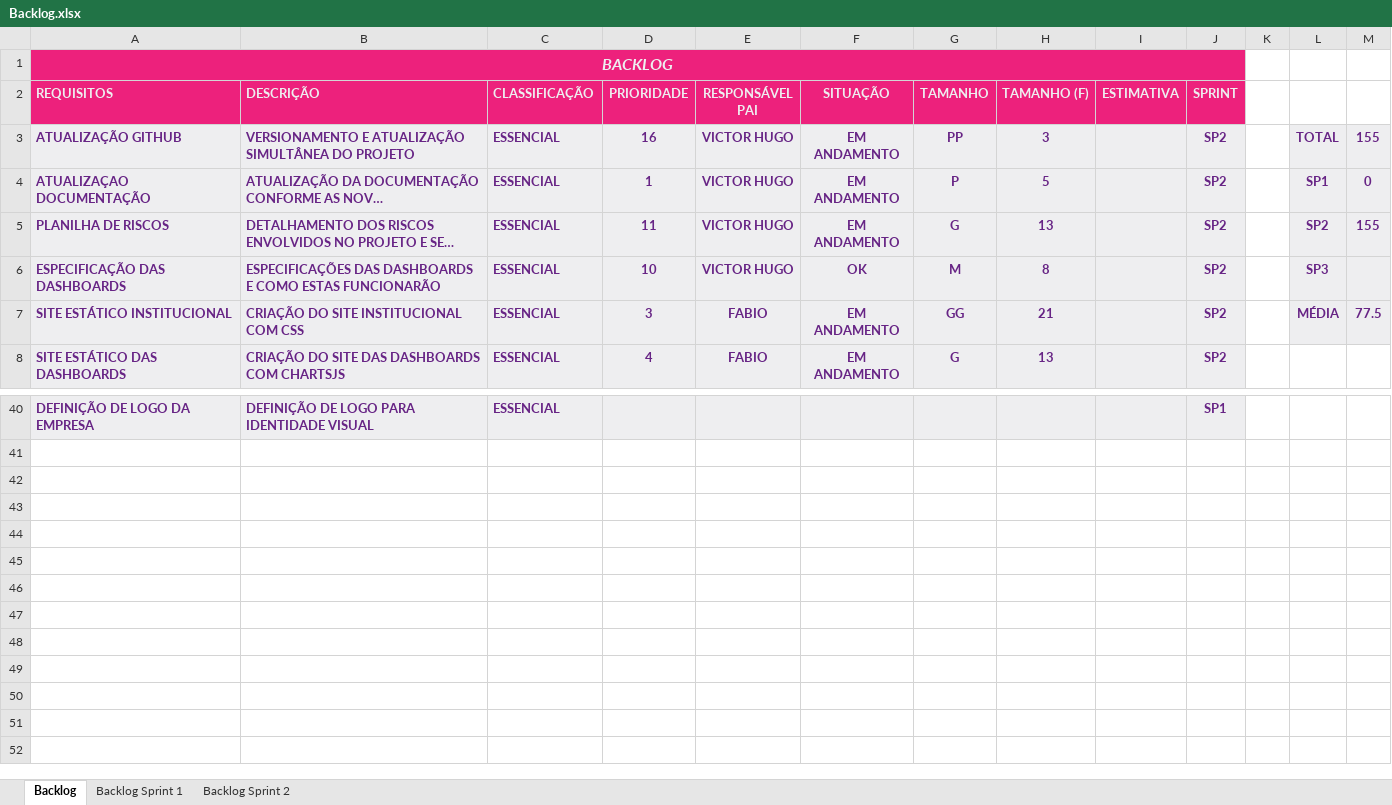
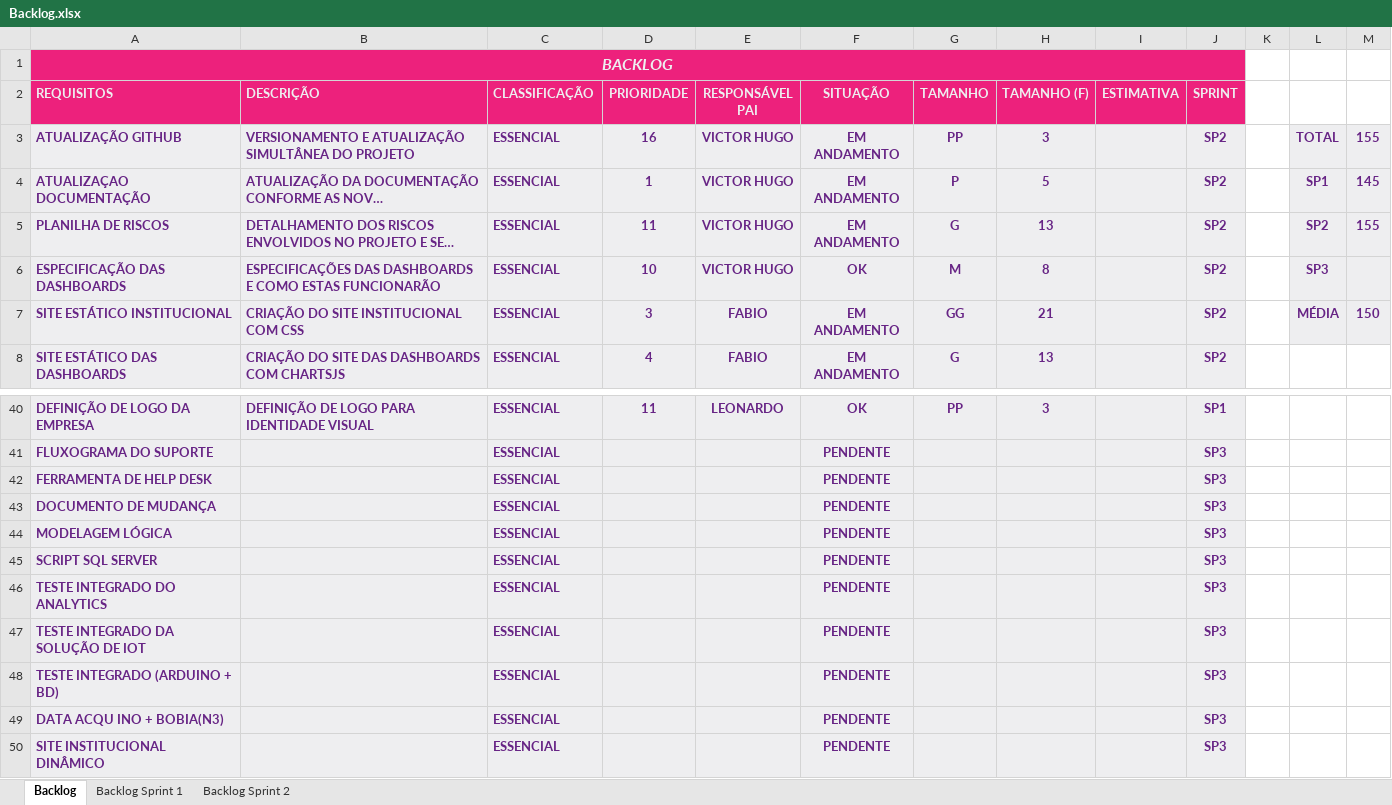
Before and after one commit to OrchisSystems/Documenta-o, an Excel workbook: Backlog.xlsx, sheet Backlog, drawn as a sheet; only a part is shown, gaps mark what is left out; long unchanged cells end in …; values as stored, in another font and other column widths than the file's, no borders; the diff covers the shown part only; the diff names each change by its address in the sheet, - before the commit and + after, or states it on an @@ line.

Commit message:
backlog atualizado

```diff
--- a/Backlog.xlsx (sheet Backlog)
+++ b/Backlog.xlsx (sheet Backlog)
-M4: 0
+M4: 145
-M7: 77.5
+M7: 150
-D40 (PRIORIDADE): (empty)
+D40 (PRIORIDADE): 11
-E40 (RESPONSÁVEL PAI): (empty)
+E40 (RESPONSÁVEL PAI): LEONARDO
-F40 (SITUAÇÃO): (empty)
+F40 (SITUAÇÃO): OK
-G40 (TAMANHO): (empty)
+G40 (TAMANHO): PP
-H40 (TAMANHO (F)): (empty)
+H40 (TAMANHO (F)): 3
+row 41: FLUXOGRAMA DO SUPORTE |  | ESSENCIAL |  |  | PENDENTE |  |  |  | SP3
+row 42: FERRAMENTA DE HELP DESK |  | ESSENCIAL |  |  | PENDENTE |  |  |  | SP3
+row 43: DOCUMENTO DE MUDANÇA |  | ESSENCIAL |  |  | PENDENTE |  |  |  | SP3
+row 44: MODELAGEM LÓGICA |  | ESSENCIAL |  |  | PENDENTE |  |  |  | SP3
+row 45: SCRIPT SQL SERVER |  | ESSENCIAL |  |  | PENDENTE |  |  |  | SP3
+row 46: TESTE INTEGRADO DO ANALYTICS |  | ESSENCIAL |  |  | PENDENTE |  |  |  | SP3
+row 47: TESTE INTEGRADO DA SOLUÇÃO DE IOT |  | ESSENCIAL |  |  | PENDENTE |  |  |  | SP3
+row 48: TESTE INTEGRADO (ARDUINO + BD) |  | ESSENCIAL |  |  | PENDENTE |  |  |  | SP3
+row 49: DATA ACQU INO + BOBIA(N3) |  | ESSENCIAL |  |  | PENDENTE |  |  |  | SP3
+row 50: SITE INSTITUCIONAL DINÂMICO |  | ESSENCIAL |  |  | PENDENTE |  |  |  | SP3
```
Also changed, not shown: 105 edited cells elsewhere in this sheet.
